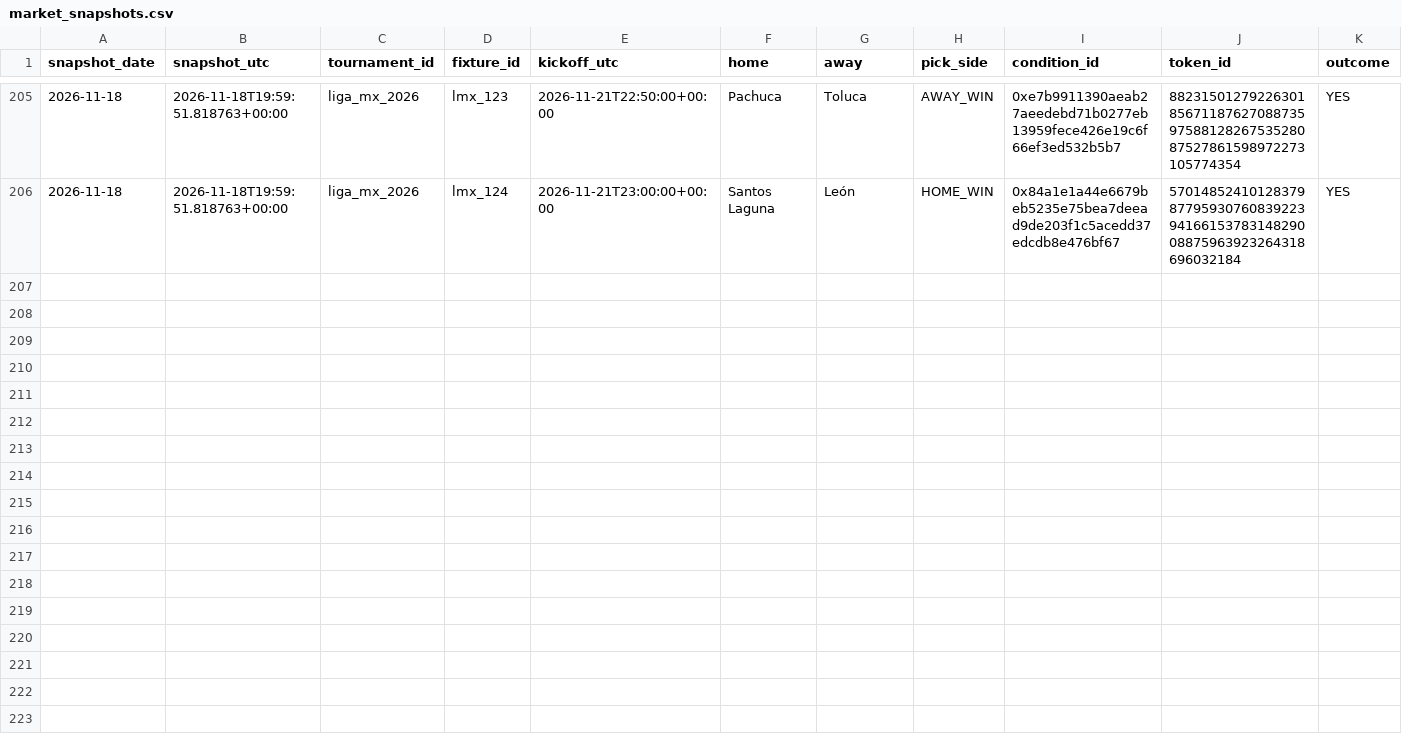
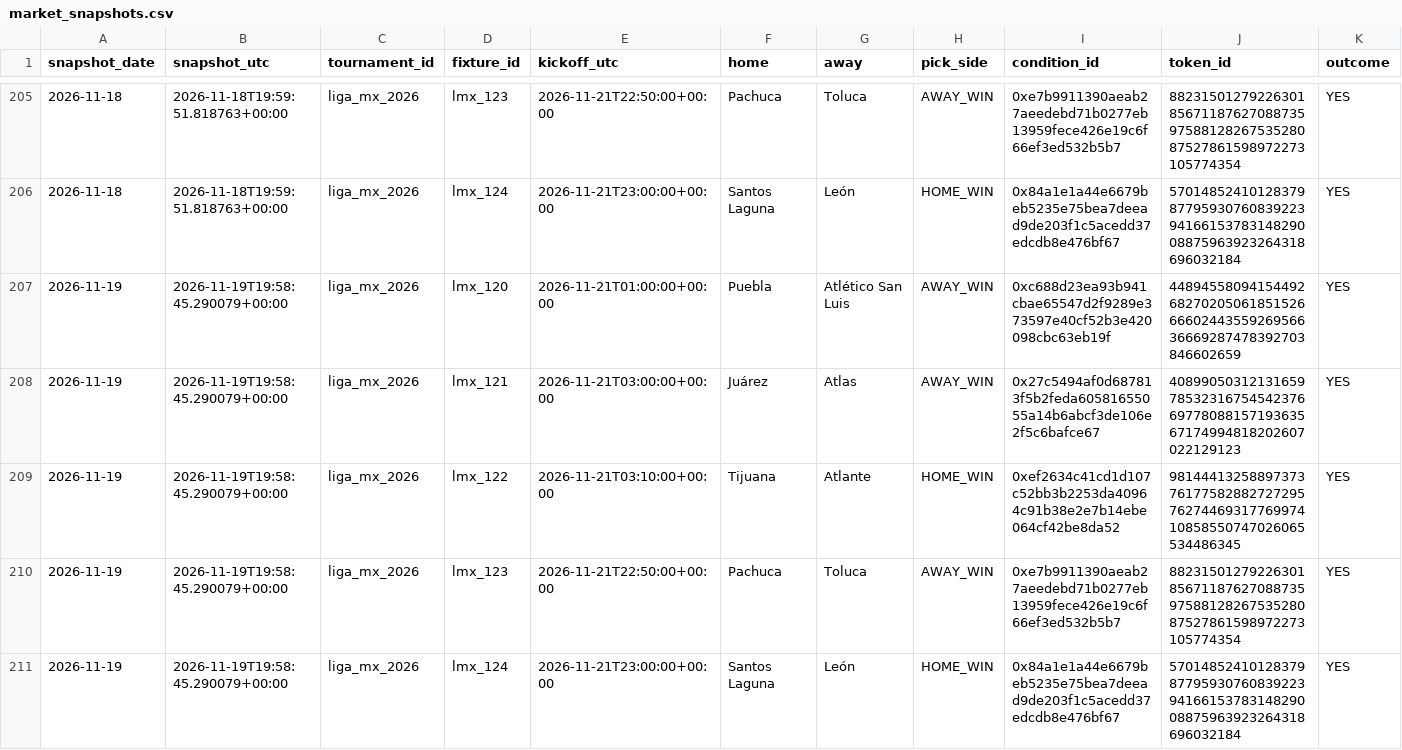
Before and after one commit to Hibra999/smart-polybets, a CSV file: data/liga_mx_2026/ingest/market_snapshots.csv, drawn as a sheet; only a part is shown, gaps mark what is left out; rows hold the shown columns only; the diff names each change by its address in the sheet, - before the commit and + after, or states it on an @@ line.

Commit message:
reports: refresh current Liga MX and NFL dashboards [skip ci]

```diff
--- a/data/liga_mx_2026/ingest/market_snapshots.csv
+++ b/data/liga_mx_2026/ingest/market_snapshots.csv
+row 207: 2026-11-19 | 2026-11-19T19:58:45.290079+00:00 | liga_mx_2026 | lmx_120 | 2026-11-21T01:00:00+00:00 | Puebla | Atlético San Luis | AWAY_WIN | 0xc688d23ea93b941cbae65547d2f9289e373597e40cf52b3e420098cbc63eb19f | 44894558094154492682702050618515266660244355926956636669287478392703846602659 | YES
+row 208: 2026-11-19 | 2026-11-19T19:58:45.290079+00:00 | liga_mx_2026 | lmx_121 | 2026-11-21T03:00:00+00:00 | Juárez | Atlas | AWAY_WIN | 0x27c5494af0d687813f5b2feda60581655055a14b6abcf3de106e2f5c6bafce67 | 40899050312131659785323167545423766977808815719363567174994818202607022129123 | YES
+row 209: 2026-11-19 | 2026-11-19T19:58:45.290079+00:00 | liga_mx_2026 | lmx_122 | 2026-11-21T03:10:00+00:00 | Tijuana | Atlante | HOME_WIN | 0xef2634c41cd1d107c52bb3b2253da40964c91b38e2e7b14ebe064cf42be8da52 | 98144413258897373761775828827272957627446931776997410858550747026065534486345 | YES
+row 210: 2026-11-19 | 2026-11-19T19:58:45.290079+00:00 | liga_mx_2026 | lmx_123 | 2026-11-21T22:50:00+00:00 | Pachuca | Toluca | AWAY_WIN | 0xe7b9911390aeab27aeedebd71b0277eb13959fece426e19c6f66ef3ed532b5b7 | 88231501279226301856711876270887359758812826753528087527861598972273105774354 | YES
+row 211: 2026-11-19 | 2026-11-19T19:58:45.290079+00:00 | liga_mx_2026 | lmx_124 | 2026-11-21T23:00:00+00:00 | Santos Laguna | León | HOME_WIN | 0x84a1e1a44e6679beb5235e75bea7deead9de203f1c5acedd37edcdb8e476bf67 | 57014852410128379877959307608392239416615378314829008875963923264318696032184 | YES
```
Also changed, not shown: data/nfl_2026/ingest/market_snapshots.csv, 2 other files.
